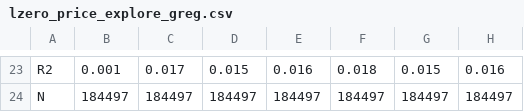
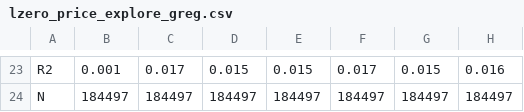
Before and after one commit to giantoak/memex_ad_features, a CSV file: nibrs/results/micro_zero_price/lzero_price_explore_greg.csv, drawn as a sheet; only a part is shown, gaps mark what is left out; the diff covers the shown part only.

```diff
--- a/nibrs/results/micro_zero_price/lzero_price_explore_greg.csv
+++ b/nibrs/results/micro_zero_price/lzero_price_explore_greg.csv
@@ -23,2 +23,2 @@
-"R2","0.001","0.017","0.015","0.016","0.018","0.015","0.016"
+"R2","0.001","0.017","0.015","0.015","0.017","0.015","0.016"
 "N","184497","184497","184497","184497","184497","184497","184497"
```
Also changed, not shown: 7 added rows, 7 removed rows and 22 edited cells elsewhere in this file, nibrs/results/micro_zero_price/lmarginal_price_explore_greg.csv, nibrs/results/micro_zero_price/lprice_per_hour_explore_greg.csv, 4 other files.
